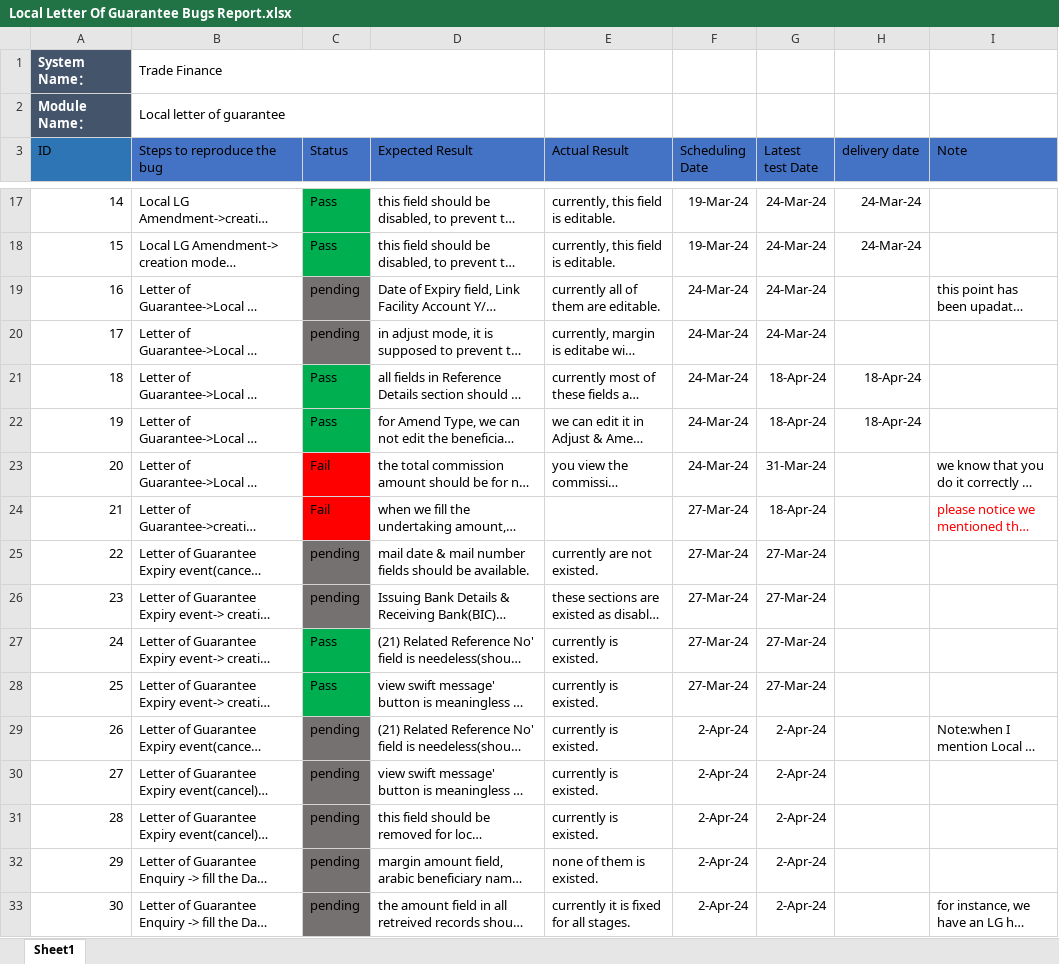
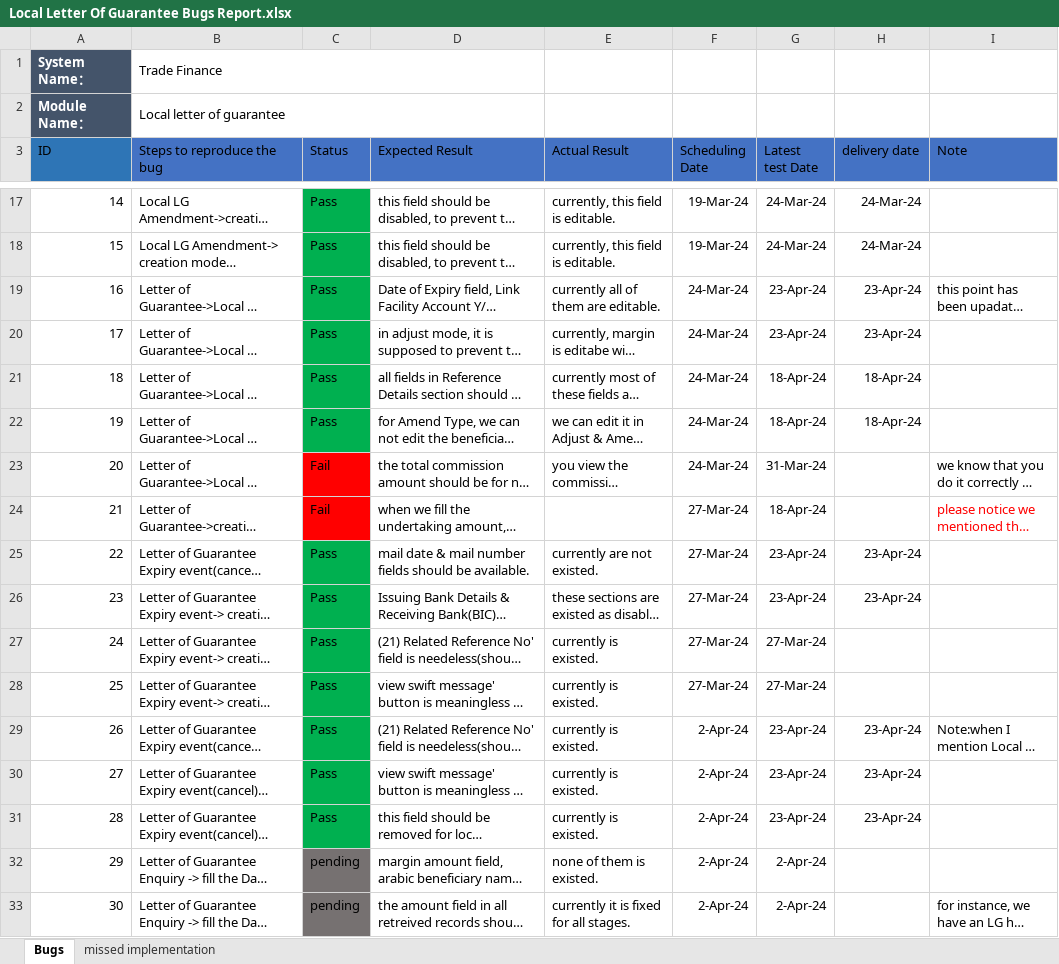
Before and after one commit to mohsen-ebrahem/fol, an Excel workbook: Bug Reports/Local Letter Of Guarantee Bugs Report.xlsx, sheet Bugs, drawn as a sheet; only a part is shown, gaps mark what is left out; long unchanged cells end in …; values as stored, in another font and other column widths than the file's, no borders; the diff covers the shown part only; the diff names each change by its address in the sheet, - before the commit and + after, or states it on an @@ line.

```diff
--- a/Bug Reports/Local Letter Of Guarantee Bugs Report.xlsx (sheet Bugs)
+++ b/Bug Reports/Local Letter Of Guarantee Bugs Report.xlsx (sheet Bugs)
-sheet tab: Sheet1
+sheet tab: Bugs
+sheet tab: missed implementation
-C19:C20 (Status): pending
+C19:C20 (Status): Pass
-C19:C20 fill: #767171
+C19:C20 fill: #00B050
-G19:G20 (Latest test Date): 24-Mar-24
+G19:G20 (Latest test Date): 23-Apr-24
-H19:H20 (delivery date): (empty)
+H19:H20 (delivery date): 23-Apr-24
-C25:C26 (Status): pending
+C25:C26 (Status): Pass
-C25:C26 fill: #767171
+C25:C26 fill: #00B050
-G25:G26 (Latest test Date): 27-Mar-24
+G25:G26 (Latest test Date): 23-Apr-24
-H25:H26 (delivery date): (empty)
+H25:H26 (delivery date): 23-Apr-24
-C29:C31 (Status): pending
+C29:C31 (Status): Pass
-C29:C31 fill: #767171
+C29:C31 fill: #00B050
-G29:G31 (Latest test Date): 2-Apr-24
+G29:G31 (Latest test Date): 23-Apr-24
-H29:H31 (delivery date): (empty)
+H29:H31 (delivery date): 23-Apr-24
```
Also changed, not shown: 11 added rows, 1 removed row, 15 edited cells, cell formats and row numbers in column A elsewhere in this sheet, Bug Reports/MT N99 Bug Report.xlsx, Bug Reports/import bills bugs report.xlsx, 39 other files.
